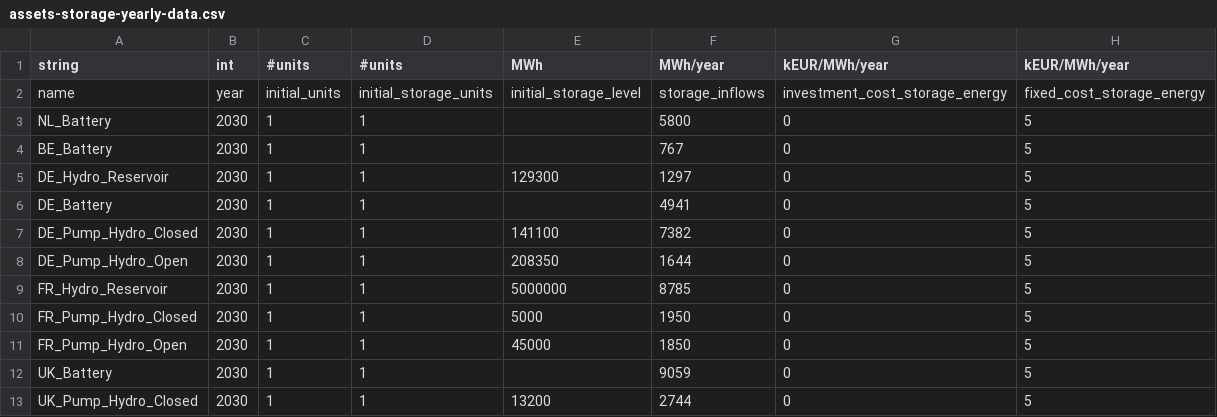
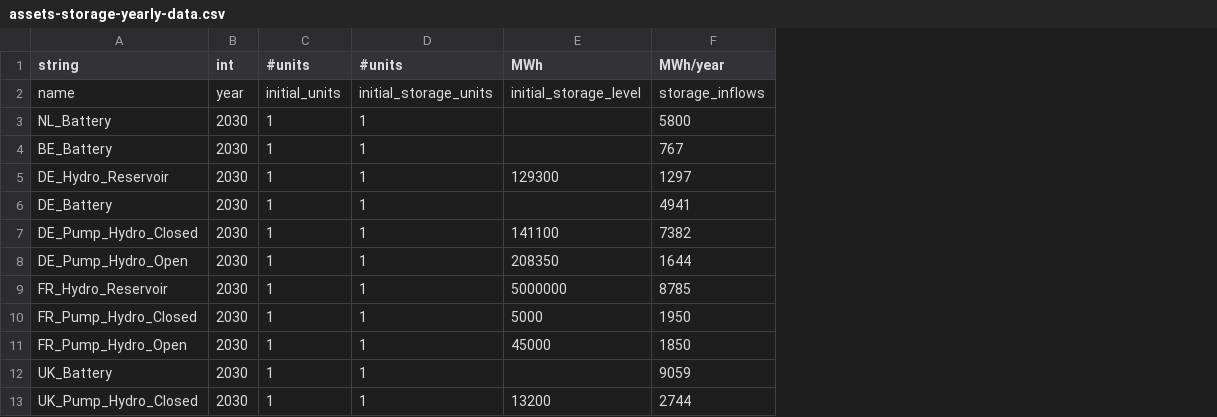
Before and after one commit to TulipaEnergy/Tulipa-OBZ-CaseStudy, a CSV file: user-input-files/assets-storage-yearly-data.csv, drawn as a sheet; only a part is shown; the diff names each change by its address in the sheet, - before the commit and + after, or states it on an @@ line.

Commit message:
Update assets storage yearly columns

```diff
--- a/user-input-files/assets-storage-yearly-data.csv
+++ b/user-input-files/assets-storage-yearly-data.csv
-column G (kEUR/MWh/year), rows 2-13: investment_cost_storage_energy | 0 | 0 | 0 | 0 | 0 | 0 | 0 | 0 | 0 | 0 | 0
-column H (kEUR/MWh/year), rows 2-13: fixed_cost_storage_energy | 5 | 5 | 5 | 5 | 5 | 5 | 5 | 5 | 5 | 5 | 5
```
